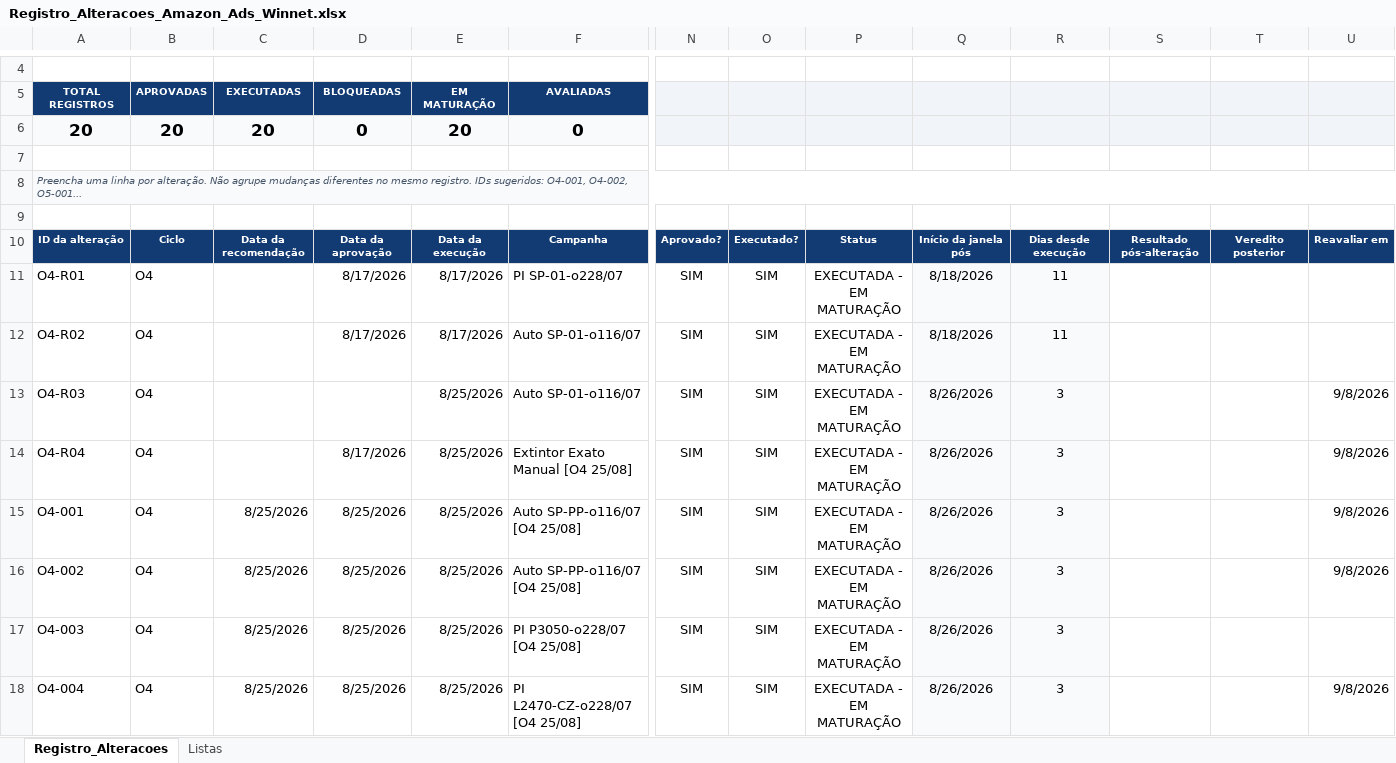
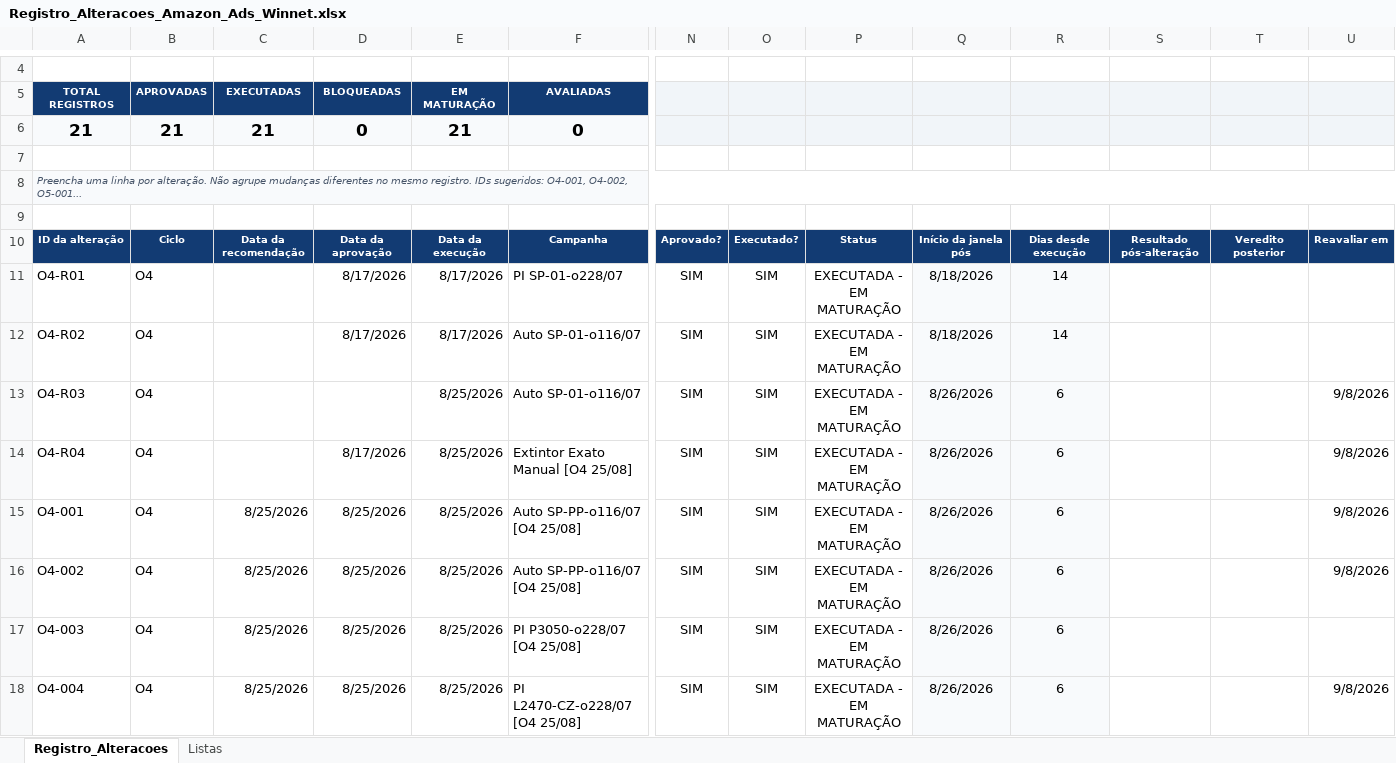
Before and after one commit to WinnetMetais/Marketplaces---Leo, an Excel workbook: dados/Registro_Alteracoes_Amazon_Ads_Winnet.xlsx, sheet Registro_Alteracoes, drawn as a sheet; only a part is shown, gaps mark what is left out; values as stored, in another font and other column widths than the file's, no borders; conditional formats and table styles not drawn; removed rows and columns are numbered as before the commit, all else as after; rows hold the shown columns only; the diff covers the shown part only; the diff names each change by its address in the sheet, - before the commit and + after, or states it on an @@ line.

```diff
--- a/dados/Registro_Alteracoes_Amazon_Ads_Winnet.xlsx (sheet Registro_Alteracoes)
+++ b/dados/Registro_Alteracoes_Amazon_Ads_Winnet.xlsx (sheet Registro_Alteracoes)
-row 6: 20 | 20 | 20 | 0 | 20 | 0
+row 6: 21 | 21 | 21 | 0 | 21 | 0
-R11:R12: 11
+R11:R12: 14
-R13:R18: 3
+R13:R18: 6
```
Also changed, not shown: 1 added row and 13 edited cells elsewhere in this sheet, dados/Controle_Semanal_Amazon_Ads_Winnet.xlsx.
